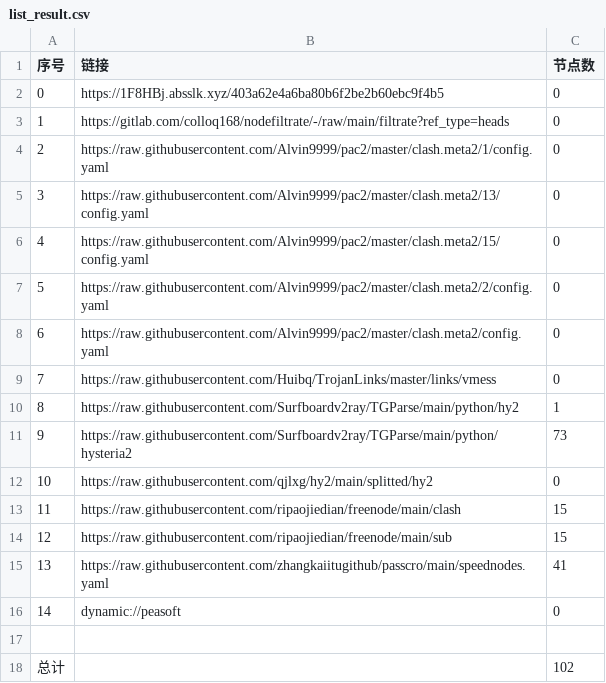
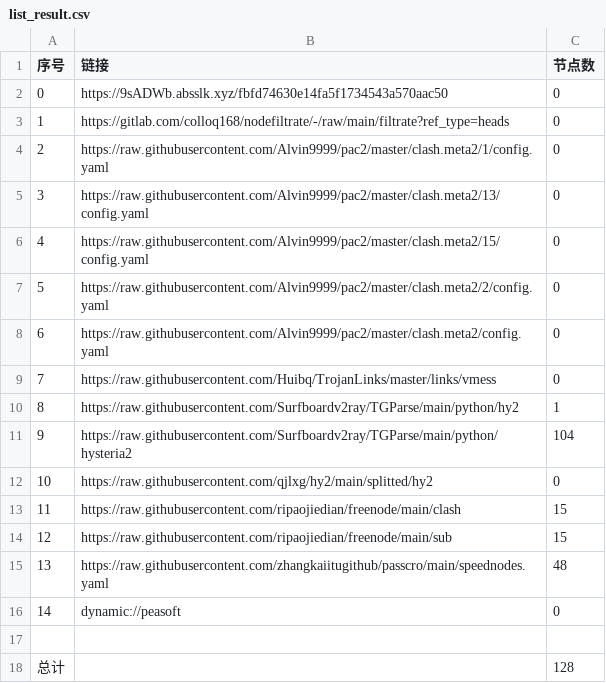
Before and after one commit to dalazhi/AutoMergePublicNodes, a CSV file: list_result.csv, drawn as a sheet.

```diff
--- a/list_result.csv
+++ b/list_result.csv
@@ -1,3 +1,3 @@
 序号,链接,节点数
-0,https://1F8HBj.absslk.xyz/403a62e4a6ba80b6f2be2b60ebc9f4b5,0
+0,https://9sADWb.absslk.xyz/fbfd74630e14fa5f1734543a570aac50,0
 1,https://gitlab.com/colloq168/nodefiltrate/-/raw/main/filtrate?ref_type=heads,0
@@ -10,3 +10,3 @@
 8,https://raw.githubusercontent.com/Surfboardv2ray/TGParse/main/python/hy2,1
-9,https://raw.githubusercontent.com/Surfboardv2ray/TGParse/main/python/hysteria2,73
+9,https://raw.githubusercontent.com/Surfboardv2ray/TGParse/main/python/hysteria2,104
 10,https://raw.githubusercontent.com/qjlxg/hy2/main/splitted/hy2,0
@@ -14,5 +14,5 @@
 12,https://raw.githubusercontent.com/ripaojiedian/freenode/main/sub,15
-13,https://raw.githubusercontent.com/zhangkaiitugithub/passcro/main/speednodes.yaml,41
+13,https://raw.githubusercontent.com/zhangkaiitugithub/passcro/main/speednodes.yaml,48
 14,dynamic://peasoft,0
 
-总计,,102
+总计,,128
```
Also changed, not shown: 22 other files.
